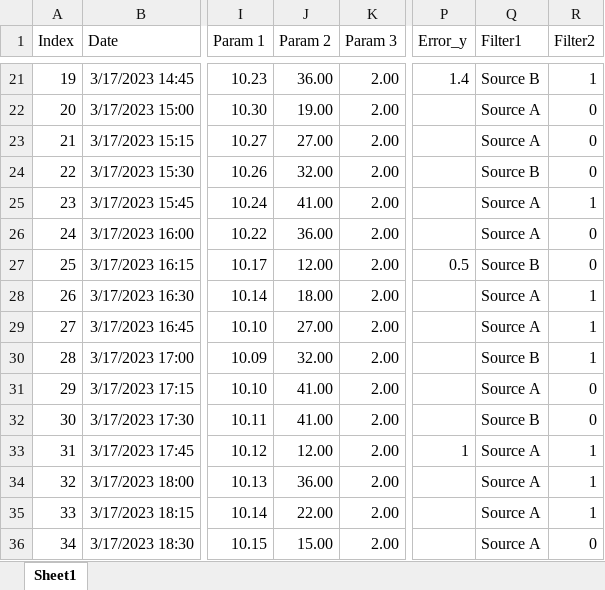
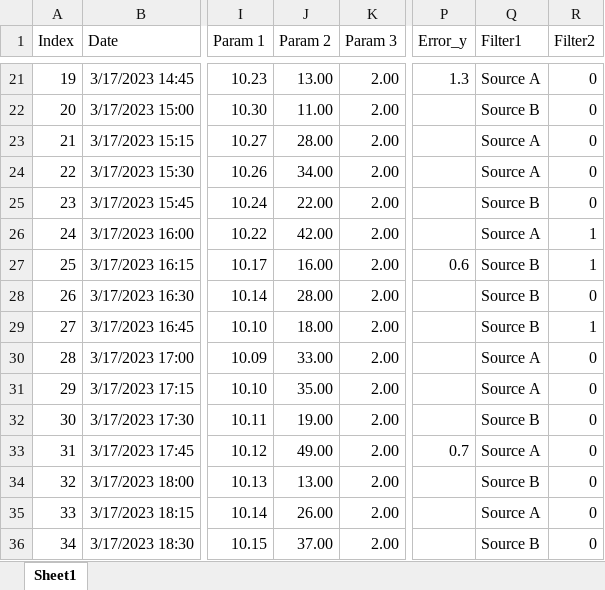
Before and after one commit to jku-vds-lab/pro2future-multiple-stacked-charts, an Excel workbook: publication/sample data.xlsx, sheet Sheet1, drawn as a sheet; only a part is shown, gaps mark what is left out; values as stored, in another font and other column widths than the file's, no borders; table styles not drawn; the diff covers the shown part only; the diff names each change by its address in the sheet, - before the commit and + after, or states it on an @@ line.

```diff
--- a/publication/sample data.xlsx (sheet Sheet1)
+++ b/publication/sample data.xlsx (sheet Sheet1)
-J21 (Param 2): 36.00
+J21 (Param 2): 13.00
-P21 (Error_y): 1.4
+P21 (Error_y): 1.3
-Q21 (Filter1): Source B
+Q21 (Filter1): Source A
-R21 (Filter2): 1
+R21 (Filter2): 0
-J22 (Param 2): 19.00
+J22 (Param 2): 11.00
-Q22 (Filter1): Source A
+Q22 (Filter1): Source B
-J23 (Param 2): 27.00
+J23 (Param 2): 28.00
-J24 (Param 2): 32.00
+J24 (Param 2): 34.00
-Q24 (Filter1): Source B
+Q24 (Filter1): Source A
-J25 (Param 2): 41.00
+J25 (Param 2): 22.00
-Q25 (Filter1): Source A
+Q25 (Filter1): Source B
-R25 (Filter2): 1
+R25 (Filter2): 0
-J26 (Param 2): 36.00
+J26 (Param 2): 42.00
-R26:R27 (Filter2): 0
+R26:R27 (Filter2): 1
-J27 (Param 2): 12.00
+J27 (Param 2): 16.00
-P27 (Error_y): 0.5
+P27 (Error_y): 0.6
-J28 (Param 2): 18.00
+J28 (Param 2): 28.00
-Q28:Q29 (Filter1): Source A
+Q28:Q29 (Filter1): Source B
-R28 (Filter2): 1
+R28 (Filter2): 0
-J29 (Param 2): 27.00
+J29 (Param 2): 18.00
-J30 (Param 2): 32.00
+J30 (Param 2): 33.00
-Q30 (Filter1): Source B
+Q30 (Filter1): Source A
-R30 (Filter2): 1
+R30 (Filter2): 0
-J31 (Param 2): 41.00
+J31 (Param 2): 35.00
-J32 (Param 2): 41.00
+J32 (Param 2): 19.00
-J33 (Param 2): 12.00
+J33 (Param 2): 49.00
-P33 (Error_y): 1
+P33 (Error_y): 0.7
-R33:R35 (Filter2): 1
+R33:R35 (Filter2): 0
-J34 (Param 2): 36.00
+J34 (Param 2): 13.00
-Q34 (Filter1): Source A
+Q34 (Filter1): Source B
-J35 (Param 2): 22.00
+J35 (Param 2): 26.00
-J36 (Param 2): 15.00
+J36 (Param 2): 37.00
-Q36 (Filter1): Source A
+Q36 (Filter1): Source B
```
Also changed, not shown: 4 added rows, 4 removed rows and 1043 edited cells elsewhere in this sheet, formulas that keep their value, 3 other files.
